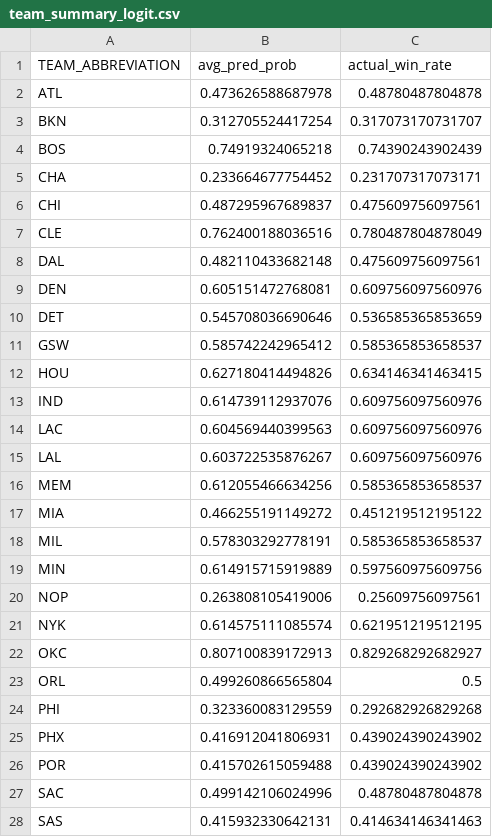
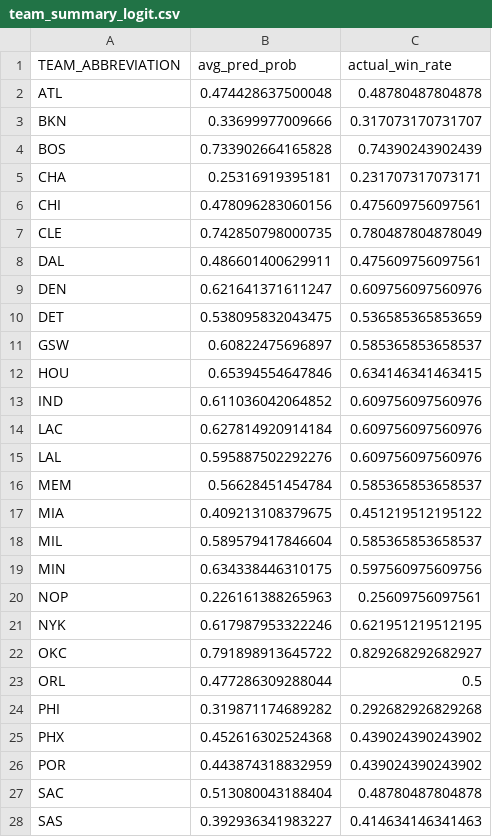
Before and after one commit to restp153-lgtm/-, a CSV file: output/team_summary_logit.csv, drawn as a sheet; only a part is shown; the diff covers the shown part only.

```diff
--- a/output/team_summary_logit.csv
+++ b/output/team_summary_logit.csv
@@ -1,28 +1,28 @@
 "TEAM_ABBREVIATION","avg_pred_prob","actual_win_rate"
-"ATL",0.473626588687978,0.48780487804878
-"BKN",0.312705524417254,0.317073170731707
-"BOS",0.74919324065218,0.74390243902439
-"CHA",0.233664677754452,0.231707317073171
-"CHI",0.487295967689837,0.475609756097561
-"CLE",0.762400188036516,0.780487804878049
-"DAL",0.482110433682148,0.475609756097561
-"DEN",0.605151472768081,0.609756097560976
-"DET",0.545708036690646,0.536585365853659
-"GSW",0.585742242965412,0.585365853658537
-"HOU",0.627180414494826,0.634146341463415
-"IND",0.614739112937076,0.609756097560976
-"LAC",0.604569440399563,0.609756097560976
-"LAL",0.603722535876267,0.609756097560976
-"MEM",0.612055466634256,0.585365853658537
-"MIA",0.466255191149272,0.451219512195122
-"MIL",0.578303292778191,0.585365853658537
-"MIN",0.614915715919889,0.597560975609756
-"NOP",0.263808105419006,0.25609756097561
-"NYK",0.614575111085574,0.621951219512195
-"OKC",0.807100839172913,0.829268292682927
-"ORL",0.499260866565804,0.5
-"PHI",0.323360083129559,0.292682926829268
-"PHX",0.416912041806931,0.439024390243902
-"POR",0.415702615059488,0.439024390243902
-"SAC",0.499142106024996,0.48780487804878
-"SAS",0.415932330642131,0.414634146341463
+"ATL",0.474428637500048,0.48780487804878
+"BKN",0.33699977009666,0.317073170731707
+"BOS",0.733902664165828,0.74390243902439
+"CHA",0.25316919395181,0.231707317073171
+"CHI",0.478096283060156,0.475609756097561
+"CLE",0.742850798000735,0.780487804878049
+"DAL",0.486601400629911,0.475609756097561
+"DEN",0.621641371611247,0.609756097560976
+"DET",0.538095832043475,0.536585365853659
+"GSW",0.60822475696897,0.585365853658537
+"HOU",0.65394554647846,0.634146341463415
+"IND",0.611036042064852,0.609756097560976
+"LAC",0.627814920914184,0.609756097560976
+"LAL",0.595887502292276,0.609756097560976
+"MEM",0.56628451454784,0.585365853658537
+"MIA",0.409213108379675,0.451219512195122
+"MIL",0.589579417846604,0.585365853658537
+"MIN",0.634338446310175,0.597560975609756
+"NOP",0.226161388265963,0.25609756097561
+"NYK",0.617987953322246,0.621951219512195
+"OKC",0.791898913645722,0.829268292682927
+"ORL",0.477286309288044,0.5
+"PHI",0.319871174689282,0.292682926829268
+"PHX",0.452616302524368,0.439024390243902
+"POR",0.443874318832959,0.439024390243902
+"SAC",0.513080043188404,0.48780487804878
+"SAS",0.392936341983227,0.414634146341463
```
Also changed, not shown: 3 edited cells elsewhere in this file, output/team_summary_svm.csv, 8 other files.
